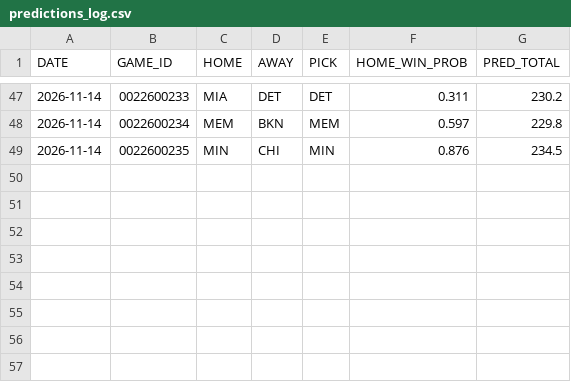
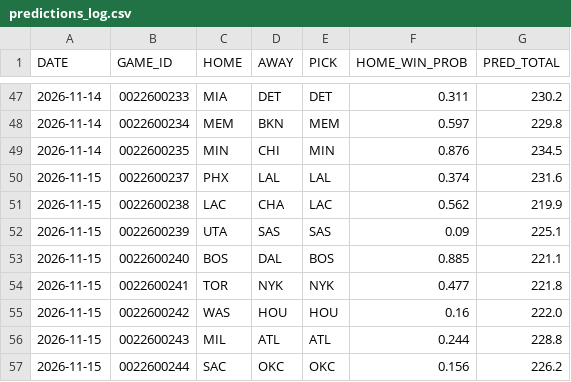
Before and after one commit to Maurizo77/sport-predictor, a CSV file: predictions_log.csv, drawn as a sheet; only a part is shown, gaps mark what is left out; the diff names each change by its address in the sheet, - before the commit and + after, or states it on an @@ line.

Commit message:
Update predictions_log.csv

```diff
--- a/predictions_log.csv
+++ b/predictions_log.csv
+row 50: 2026-11-15 | 0022600237 | PHX | LAL | LAL | 0.374 | 231.6
+row 51: 2026-11-15 | 0022600238 | LAC | CHA | LAC | 0.562 | 219.9
+row 52: 2026-11-15 | 0022600239 | UTA | SAS | SAS | 0.09 | 225.1
+row 53: 2026-11-15 | 0022600240 | BOS | DAL | BOS | 0.885 | 221.1
+row 54: 2026-11-15 | 0022600241 | TOR | NYK | NYK | 0.477 | 221.8
+row 55: 2026-11-15 | 0022600242 | WAS | HOU | HOU | 0.16 | 222.0
+row 56: 2026-11-15 | 0022600243 | MIL | ATL | ATL | 0.244 | 228.8
+row 57: 2026-11-15 | 0022600244 | SAC | OKC | OKC | 0.156 | 226.2
```
